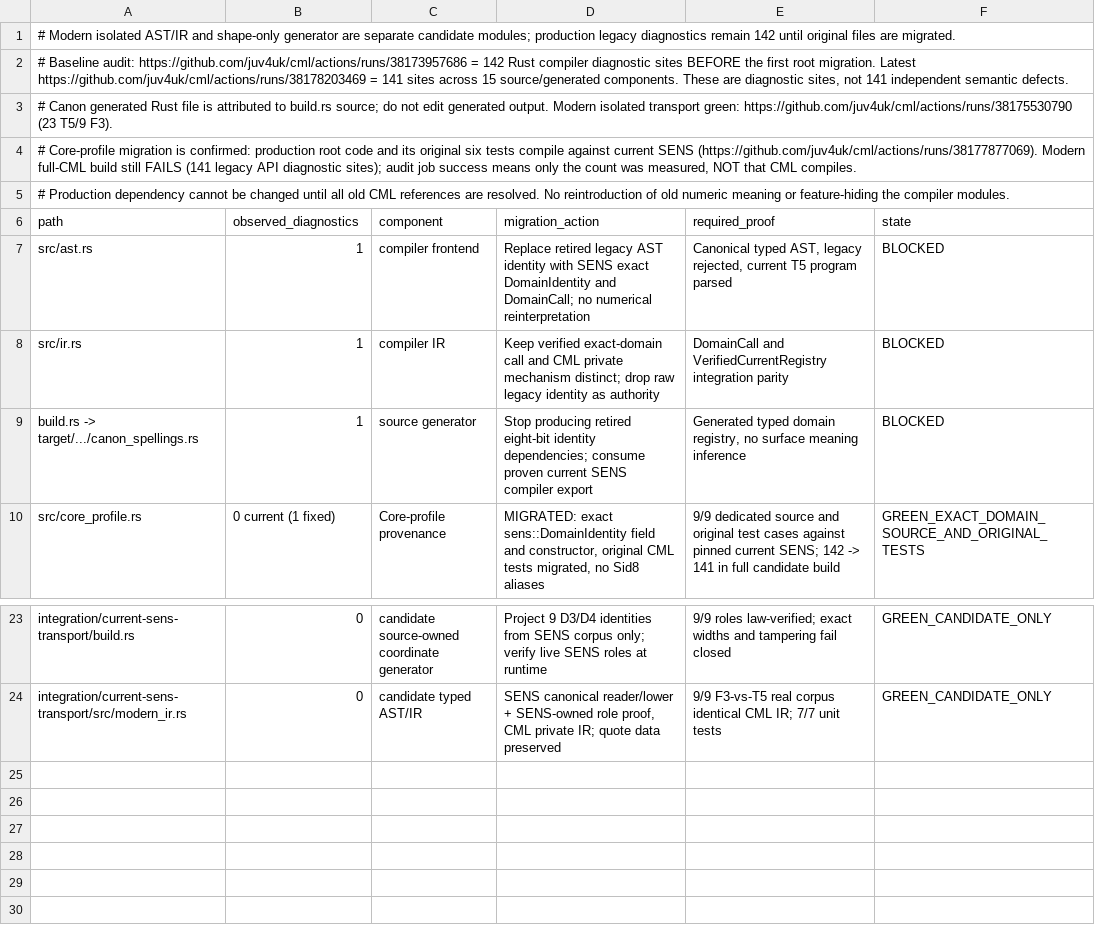
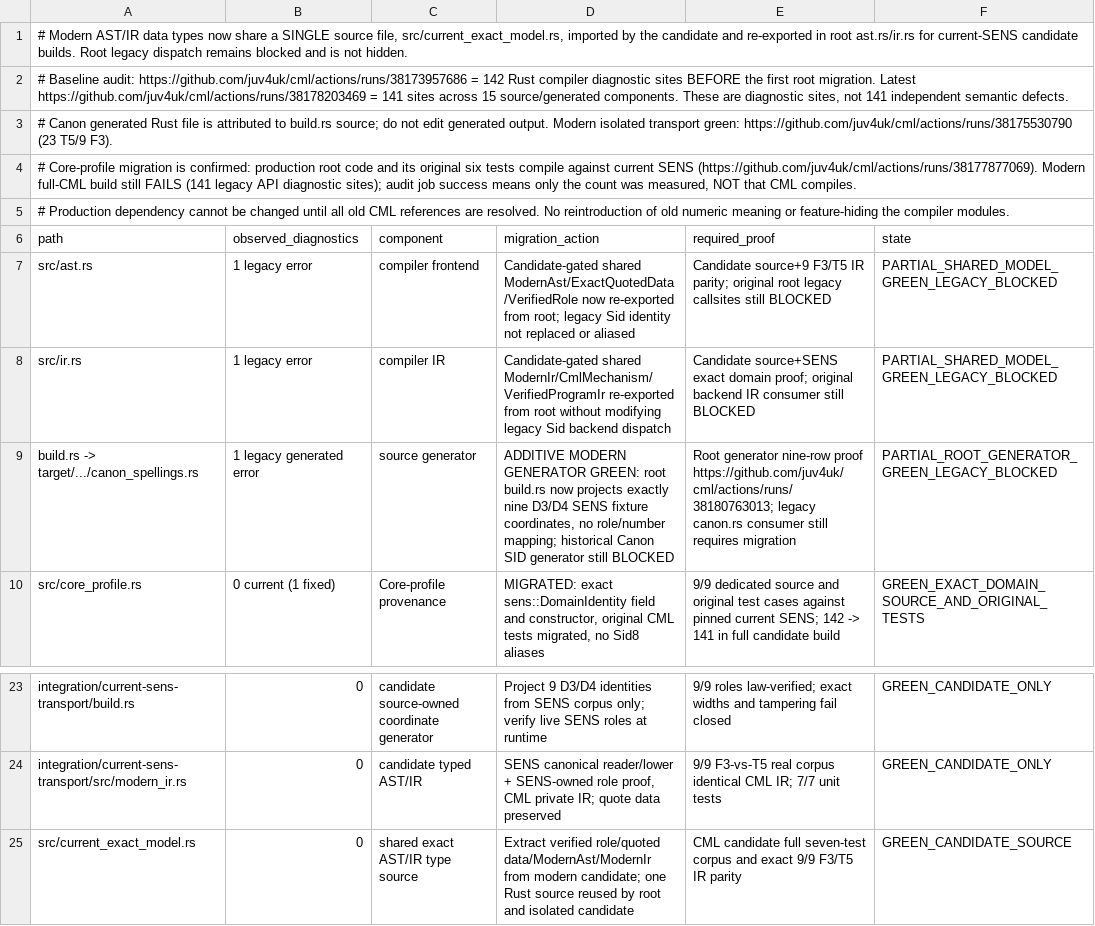
Before and after one commit to juv4uk/cml, a TSV file: docs/migration/current-sens-api-ledger-2026-10-12.tsv, drawn as a sheet; only a part is shown, gaps mark what is left out.

Commit message:
docs(cml): record root modern nine-coordinate generator and shared AST/IR types, distinguish legacy Canon/AST/IR blockers

```diff
--- a/docs/migration/current-sens-api-ledger-2026-10-12.tsv
+++ b/docs/migration/current-sens-api-ledger-2026-10-12.tsv
@@ -1,2 +1,2 @@
-# Modern isolated AST/IR and shape-only generator are separate candidate modules; production legacy diagnostics remain 142 until original files are migrated.
+# Modern AST/IR data types now share a SINGLE source file, src/current_exact_model.rs, imported by the candidate and re-exported in root ast.rs/ir.rs for current-SENS candidate builds. Root legacy dispatch remains blocked and is not hidden.
 # Baseline audit: https://github.com/juv4uk/cml/actions/runs/38173957686 = 142 Rust compiler diagnostic sites BEFORE the first root migration. Latest https://github.com/juv4uk/cml/actions/runs/38178203469 = 141 sites across 15 source/generated components. These are diagnostic sites, not 141 independent semantic defects.
@@ -6,5 +6,5 @@
 path	observed_diagnostics	component	migration_action	required_proof	state
-src/ast.rs	1	compiler frontend	Replace retired legacy AST identity with SENS exact DomainIdentity and DomainCall; no numerical reinterpretation	Canonical typed AST, legacy rejected, current T5 program parsed	BLOCKED
-src/ir.rs	1	compiler IR	Keep verified exact-domain call and CML private mechanism distinct; drop raw legacy identity as authority	DomainCall and VerifiedCurrentRegistry integration parity	BLOCKED
-build.rs -> target/.../canon_spellings.rs	1	source generator	Stop producing retired eight-bit identity dependencies; consume proven current SENS compiler export	Generated typed domain registry, no surface meaning inference	BLOCKED
+src/ast.rs	1 legacy error	compiler frontend	Candidate-gated shared ModernAst/ExactQuotedData/VerifiedRole now re-exported from root; legacy Sid identity not replaced or aliased	Candidate source+9 F3/T5 IR parity; original root legacy callsites still BLOCKED	PARTIAL_SHARED_MODEL_GREEN_LEGACY_BLOCKED
+src/ir.rs	1 legacy error	compiler IR	Candidate-gated shared ModernIr/CmlMechanism/VerifiedProgramIr re-exported from root without modifying legacy Sid backend dispatch	Candidate source+SENS exact domain proof; original backend IR consumer still BLOCKED	PARTIAL_SHARED_MODEL_GREEN_LEGACY_BLOCKED
+build.rs -> target/.../canon_spellings.rs	1 legacy generated error	source generator	ADDITIVE MODERN GENERATOR GREEN: root build.rs now projects exactly nine D3/D4 SENS fixture coordinates, no role/number mapping; historical Canon SID generator still BLOCKED	Root generator nine-row proof https://github.com/juv4uk/cml/actions/runs/38180763013; legacy canon.rs consumer still requires migration	PARTIAL_ROOT_GENERATOR_GREEN_LEGACY_BLOCKED
 src/core_profile.rs	0 current (1 fixed)	Core-profile provenance	MIGRATED: exact sens::DomainIdentity field and constructor, original CML tests migrated, no Sid8 aliases	9/9 dedicated source and original test cases against pinned current SENS; 142 -> 141 in full candidate build	GREEN_EXACT_DOMAIN_SOURCE_AND_ORIGINAL_TESTS
@@ -24 +24,2 @@ integration/current-sens-transport/build.rs	0	candidate source-owned coordinate
 integration/current-sens-transport/src/modern_ir.rs	0	candidate typed AST/IR	SENS canonical reader/lower + SENS-owned role proof, CML private IR; quote data preserved	9/9 F3-vs-T5 real corpus identical CML IR; 7/7 unit tests	GREEN_CANDIDATE_ONLY
+src/current_exact_model.rs	0	shared exact AST/IR type source	Extract verified role/quoted data/ModernAst/ModernIr from modern candidate; one Rust source reused by root and isolated candidate	CML candidate full seven-test corpus and exact 9/9 F3/T5 IR parity	GREEN_CANDIDATE_SOURCE
```
